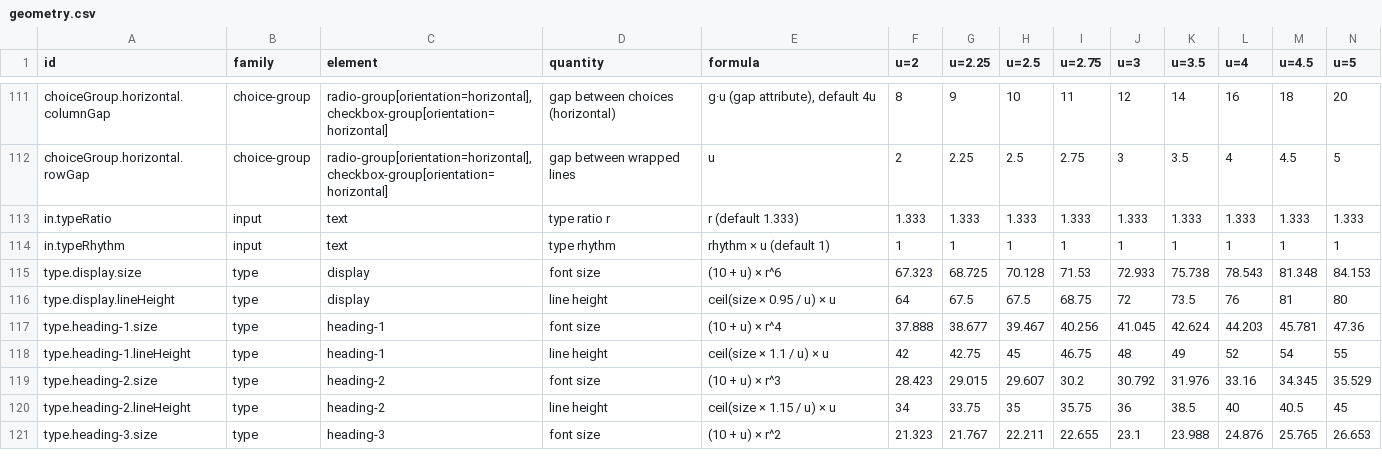
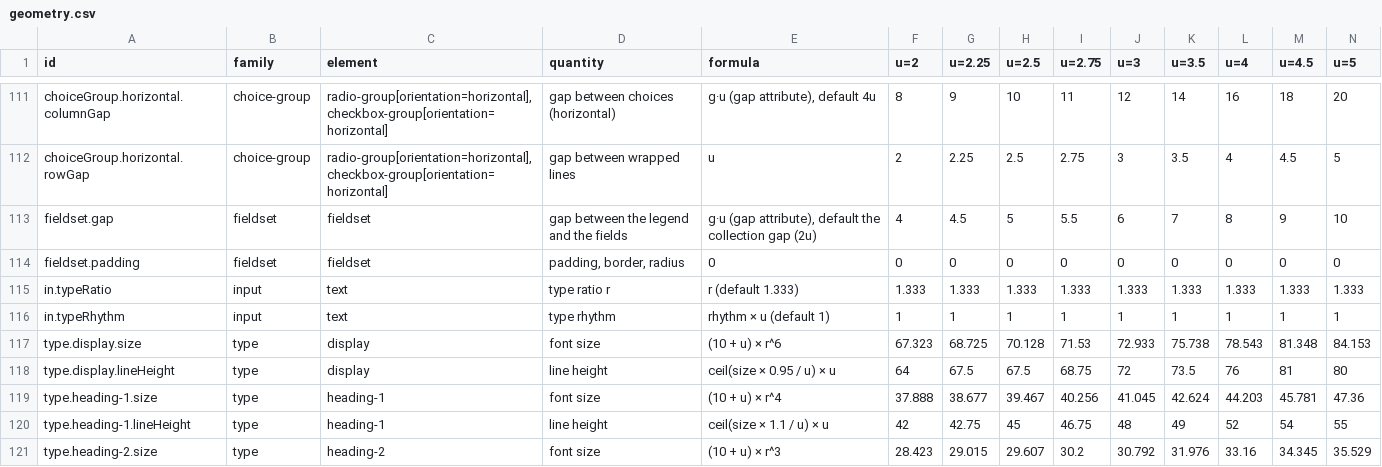
Before and after one commit to kimgranlund/massimo, a CSV file: packages/ui-kit/docs/geometry.csv, drawn as a sheet; only a part is shown, gaps mark what is left out; the shorter side is filled out with more unchanged rows; rows hold the shown columns only; the diff names each change by its address in the sheet, - before the commit and + after, or states it on an @@ line.

```diff
--- a/packages/ui-kit/docs/geometry.csv
+++ b/packages/ui-kit/docs/geometry.csv
+row 113: fieldset.gap | fieldset | fieldset | gap between the legend and the fields | g·u (gap attribute), default the collection gap (2u) | 4 | 4.5 | 5 | 5.5 | 6 | 7 | 8 | 9 | 10
+row 114: fieldset.padding | fieldset | fieldset | padding, border, radius | 0 | 0 | 0 | 0 | 0 | 0 | 0 | 0 | 0 | 0
```
Also changed, not shown: 46 other files.
